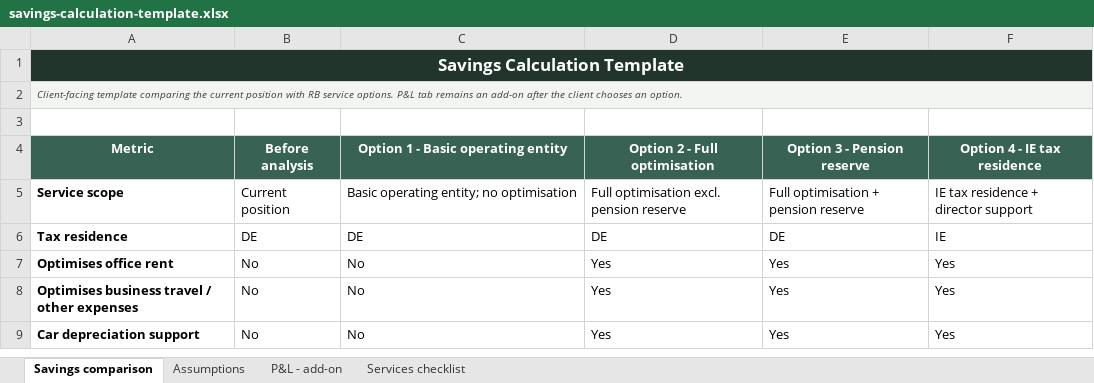
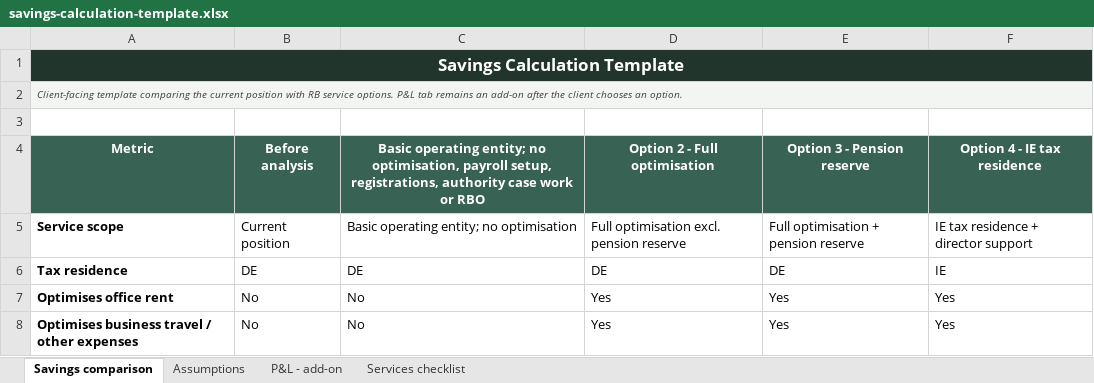
Before and after one commit to IoanaBob/richmond-blackwood-codex, an Excel workbook: clients/Companies/_template/savings-calculation-template.xlsx, sheet Savings comparison, drawn as a sheet; only a part is shown; the shorter side is filled out with more unchanged rows; values as stored, in another font and other column widths than the file's, no borders; charts and pictures not drawn; the diff names each change by its address in the sheet, - before the commit and + after, or states it on an @@ line.

Commit message:
Narrow option 1 and add startup execution costs

```diff
--- a/clients/Companies/_template/savings-calculation-template.xlsx (sheet Savings comparison)
+++ b/clients/Companies/_template/savings-calculation-template.xlsx (sheet Savings comparison)
-C4: Option 1 - Basic operating entity
+C4: Basic operating entity; no optimisation, payroll setup, registrations, authority case work or RBO
```
Also changed, not shown: sheet Services checklist, sheet Assumptions, 1 other file.
